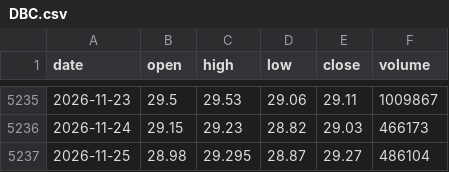
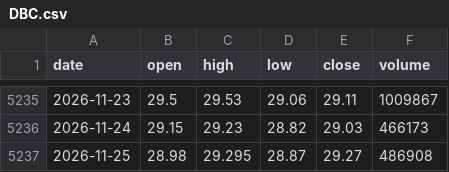
Before and after one commit to athompson82/ai-trading-lab, a CSV file: data/raw/DBC.csv, drawn as a sheet; only a part is shown, gaps mark what is left out.

```diff
--- a/data/raw/DBC.csv
+++ b/data/raw/DBC.csv
@@ -5236,2 +5236,2 @@ date,open,high,low,close,volume
 2026-11-24,29.15,29.23,28.82,29.03,466173
-2026-11-25,28.98,29.295,28.87,29.27,486104
+2026-11-25,28.98,29.295,28.87,29.27,486908
```
Also changed, not shown: data/raw/DBMF.csv, data/raw/EEM.csv, 9 other files.
